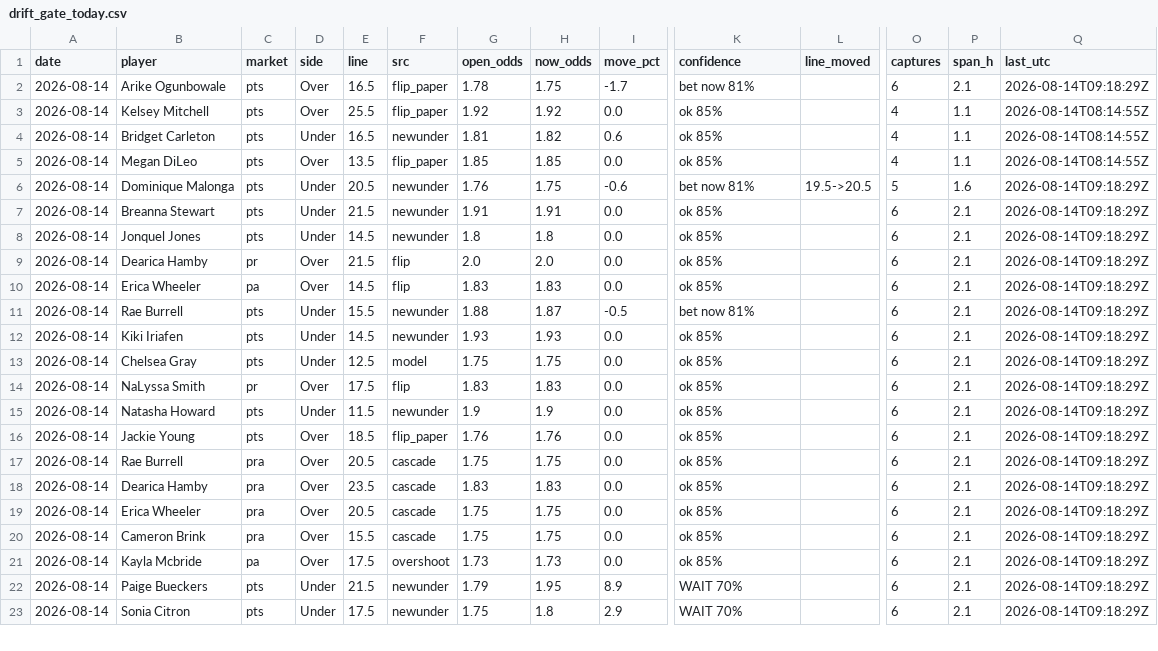
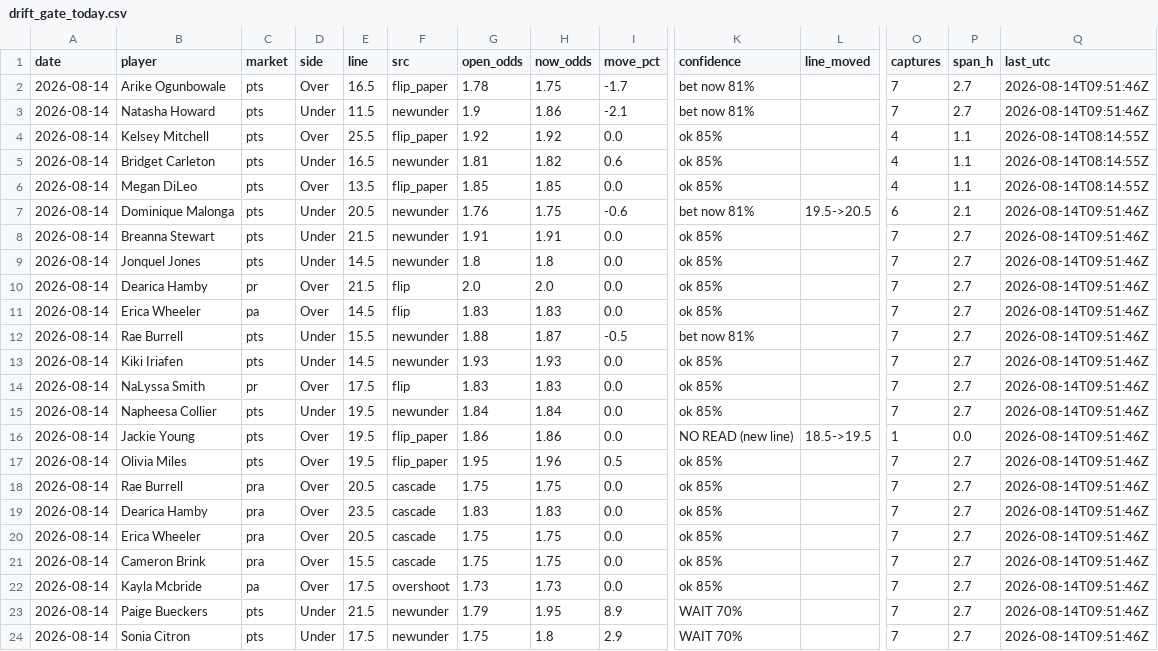
Before and after one commit to JollyChenn/wnba-line-capture, a CSV file: drift_gate_today.csv, drawn as a sheet; only a part is shown, gaps mark what is left out; removed rows and columns are numbered as before the commit, all else as after; rows hold the shown columns only; the diff covers the shown part only; the diff names each change by its address in the sheet, - before the commit and + after, or states it on an @@ line.

```diff
--- a/drift_gate_today.csv
+++ b/drift_gate_today.csv
-O2 (captures): 6
+O2 (captures): 7
-P2 (span_h): 2.1
+P2 (span_h): 2.7
-Q2 (last_utc): 2026-08-14T09:18:29Z
+Q2 (last_utc): 2026-08-14T09:51:46Z
+row 3: 2026-08-14 | Natasha Howard | pts | Under | 11.5 | newunder | 1.9 | 1.86 | -2.1 | bet now 81% |  | 7 | 2.7 | 2026-08-14T09:51:46Z
-O7 (captures): 5
+O7 (captures): 6
-P7 (span_h): 1.6
+P7 (span_h): 2.1
-Q7:Q13 (last_utc): 2026-08-14T09:18:29Z
+Q7:Q13 (last_utc): 2026-08-14T09:51:46Z
-O8:O13 (captures): 6
+O8:O13 (captures): 7
-P8:P13 (span_h): 2.1
+P8:P13 (span_h): 2.7
-row 13: 2026-08-14 | Chelsea Gray | pts | Under | 12.5 | model | 1.75 | 1.75 | 0.0 | ok 85% |  | 6 | 2.1 | 2026-08-14T09:18:29Z
-O14:O15 (captures): 6
+O14:O15 (captures): 7
-P14:P15 (span_h): 2.1
+P14:P15 (span_h): 2.7
-Q14:Q16 (last_utc): 2026-08-14T09:18:29Z
+Q14:Q16 (last_utc): 2026-08-14T09:51:46Z
-B15 (player): Natasha Howard
+B15 (player): Napheesa Collier
-E15 (line): 11.5
+E15 (line): 19.5
-G15 (open_odds): 1.9
+G15 (open_odds): 1.84
-H15 (now_odds): 1.9
+H15 (now_odds): 1.84
-E16 (line): 18.5
+E16 (line): 19.5
-G16 (open_odds): 1.76
+G16 (open_odds): 1.86
-H16 (now_odds): 1.76
+H16 (now_odds): 1.86
-K16 (confidence): ok 85%
+K16 (confidence): NO READ (new line)
-L16 (line_moved): (empty)
+L16 (line_moved): 18.5->19.5
-O16 (captures): 6
+O16 (captures): 1
-P16 (span_h): 2.1
+P16 (span_h): 0.0
+row 17: 2026-08-14 | Olivia Miles | pts | Over | 19.5 | flip_paper | 1.95 | 1.96 | 0.5 | ok 85% |  | 7 | 2.7 | 2026-08-14T09:51:46Z
-O18:O24 (captures): 6
+O18:O24 (captures): 7
-P18:P24 (span_h): 2.1
+P18:P24 (span_h): 2.7
-Q18:Q24 (last_utc): 2026-08-14T09:18:29Z
+Q18:Q24 (last_utc): 2026-08-14T09:51:46Z
```
Also changed, not shown: 1 removed row and 10 edited cells elsewhere in this file, drift_log.csv, fade_paper.csv, 4 other files.
